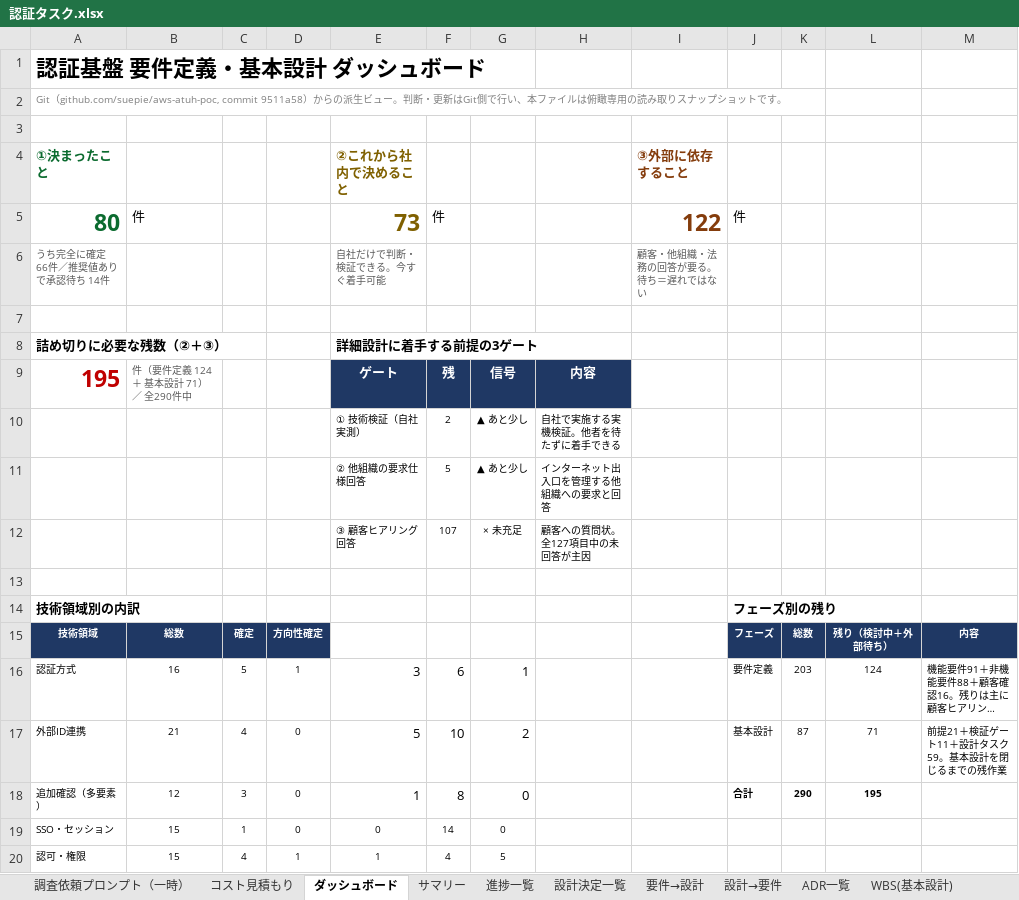
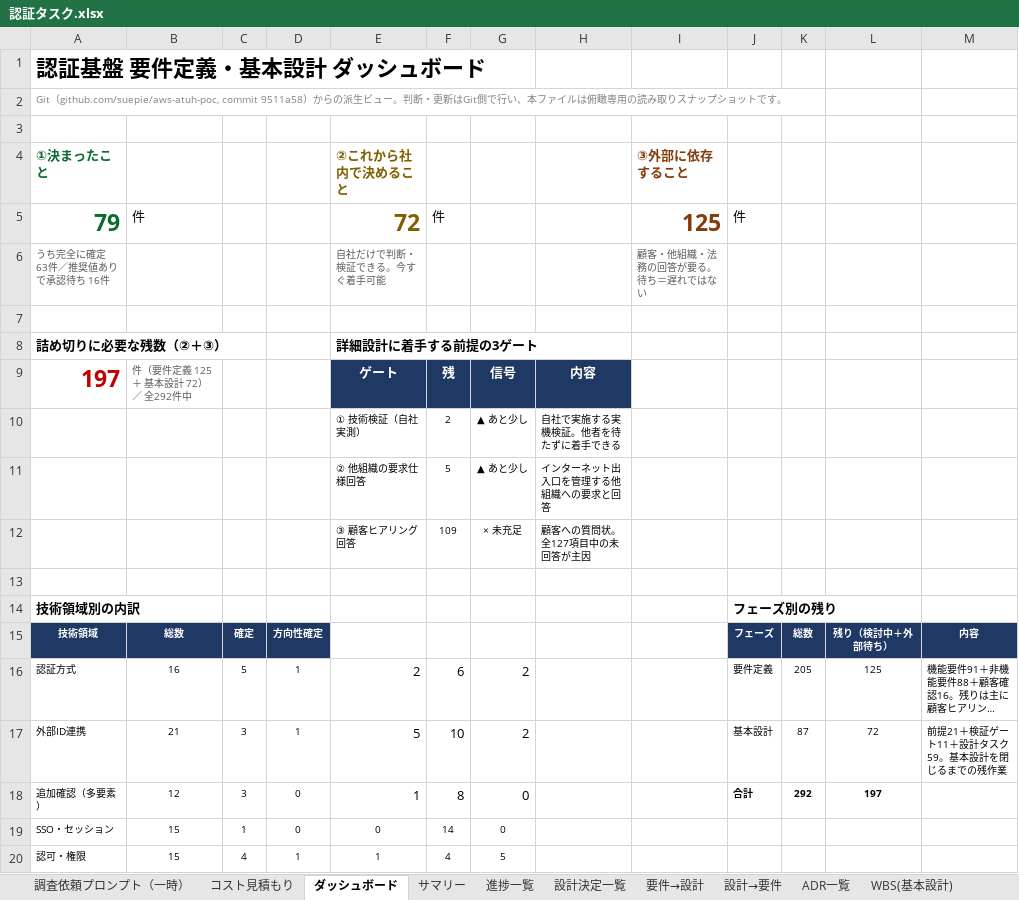
Before and after one commit to suepie/aws-atuh-poc, an Excel workbook: doc/excel/認証タスク.xlsx, sheet ダッシュボード, drawn as a sheet; only a part is shown; long unchanged cells end in …; values as stored, in another font and other column widths than the file's, no borders; the diff covers the shown part only; the diff names each change by its address in the sheet, - before the commit and + after, or states it on an @@ line.

```diff
--- a/doc/excel/認証タスク.xlsx (sheet ダッシュボード)
+++ b/doc/excel/認証タスク.xlsx (sheet ダッシュボード)
-A5: 80
+A5: 79
-E5: 73
+E5: 72
-I5: 122
+I5: 125
-A6: うち完全に確定 66件／推奨値ありで承認待ち 14件
+A6: うち完全に確定 63件／推奨値ありで承認待ち 16件
-A9: 195
+A9: 197
-B9: 件（要件定義 124 ＋ 基本設計 71）／ 全290件中
+B9: 件（要件定義 125 ＋ 基本設計 72）／ 全292件中
-F12: 107
+F12: 109
-E16: 3
+E16: 2
-G16: 1
+G16: 2
-K16: 203
+K16: 205
-L16: 124
+L16: 125
-C17: 4
+C17: 3
-D17: 0
+D17: 1
-L17: 71
+L17: 72
-K18: 290
+K18: 292
-L18: 195
+L18: 197
```
Also changed, not shown: 12 edited cells elsewhere in this sheet, sheet 進捗一覧, sheet サマリー, sheet 要件→設計, sheet WBS(詳細設計_製造), formulas that keep their value, hidden cells.
